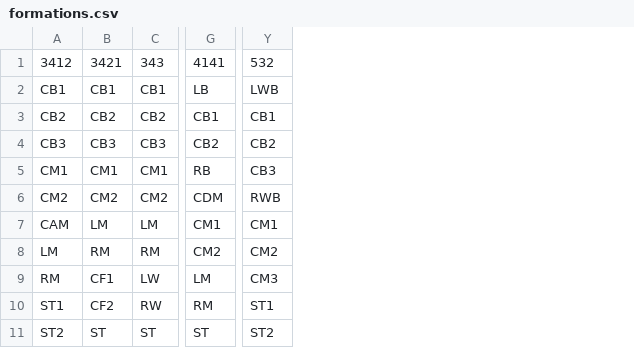
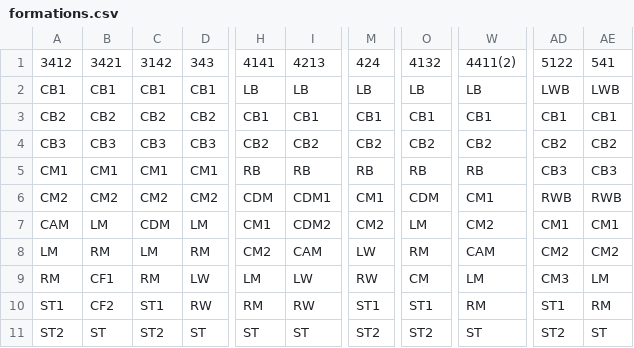
Before and after one commit to Flenzil/FifaOptimalPosition, a CSV file: formations.csv, drawn as a sheet; only a part is shown, gaps mark what is left out; addresses are those after the commit; the diff names each change by its address in the sheet, - before the commit and + after, or states it on an @@ line.

Commit message:
Added missing formations

```diff
--- a/formations.csv
+++ b/formations.csv
+column C, rows 1-11: 3142 | CB1 | CB2 | CB3 | CM1 | CM2 | CDM | LM | RM | ST1 | ST2
+column I, rows 1-11: 4213 | LB | CB1 | CB2 | RB | CDM1 | CDM2 | CAM | LW | RW | ST
+column M, rows 1-11: 424 | LB | CB1 | CB2 | RB | CM1 | CM2 | LW | RW | ST1 | ST2
+column O, rows 1-11: 4132 | LB | CB1 | CB2 | RB | CDM | LM | RM | CM | ST1 | ST2
+column W, rows 1-11: 4411(2) | LB | CB1 | CB2 | RB | CM1 | CM2 | CAM | LM | RM | ST
+column AE, rows 1-11: 541 | LWB | CB1 | CB2 | CB3 | RWB | CM1 | CM2 | LM | RM | ST
-AD1: 532
+AD1: 5122
```
Also changed, not shown: 1 other file.
